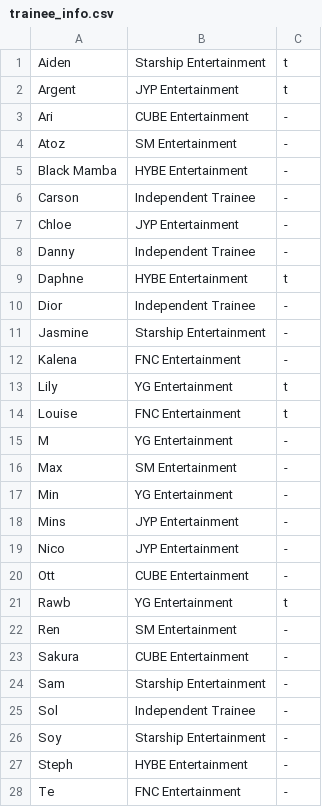
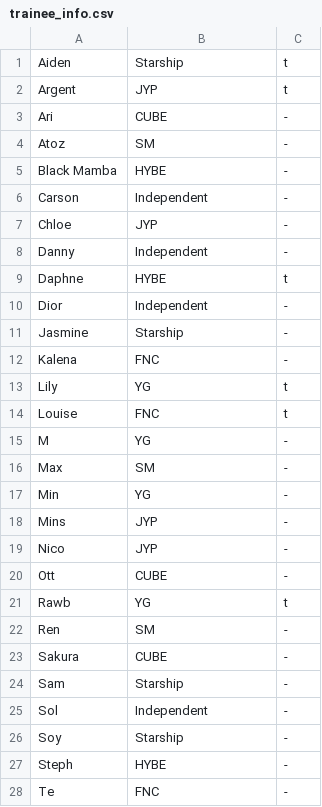
Before and after one commit to StanPlanet/ranker, a CSV file: trainee_info.csv, drawn as a sheet; only a part is shown; the diff covers the shown part only.

Commit message:
Update trainee_info.csv

```diff
--- a/trainee_info.csv
+++ b/trainee_info.csv
@@ -1,28 +1,28 @@
-"Aiden", "Starship Entertainment", "t"
-"Argent", "JYP Entertainment", "t"
-"Ari", "CUBE Entertainment", "-"
-"Atoz", "SM Entertainment", "-"
-"Black Mamba", "HYBE Entertainment", "-"
-"Carson", "Independent Trainee", "-"
-"Chloe", "JYP Entertainment", "-"
-"Danny", "Independent Trainee", "-"
-"Daphne", "HYBE Entertainment", "t"
-"Dior", "Independent Trainee", "-"
-"Jasmine", "Starship Entertainment", "-"
-"Kalena","FNC Entertainment", "-"
-"Lily", "YG Entertainment", "t"
-"Louise","FNC Entertainment", "t"
-"M", "YG Entertainment", "-"
-"Max", "SM Entertainment", "-"
-"Min", "YG Entertainment", "-"
-"Mins", "JYP Entertainment", "-"
-"Nico", "JYP Entertainment", "-"
-"Ott", "CUBE Entertainment", "-"
-"Rawb", "YG Entertainment", "t"
-"Ren", "SM Entertainment", "-"
-"Sakura", "CUBE Entertainment", "-"
-"Sam", "Starship Entertainment", "-"
-"Sol", "Independent Trainee", "-"
-"Soy", "Starship Entertainment", "-"
-"Steph", "HYBE Entertainment", "-"
-"Te","FNC Entertainment", "-"
+"Aiden", "Starship", "t"
+"Argent", "JYP", "t"
+"Ari", "CUBE", "-"
+"Atoz", "SM", "-"
+"Black Mamba", "HYBE", "-"
+"Carson", "Independent", "-"
+"Chloe", "JYP", "-"
+"Danny", "Independent", "-"
+"Daphne", "HYBE", "t"
+"Dior", "Independent", "-"
+"Jasmine", "Starship", "-"
+"Kalena","FNC", "-"
+"Lily", "YG", "t"
+"Louise","FNC", "t"
+"M", "YG", "-"
+"Max", "SM", "-"
+"Min", "YG", "-"
+"Mins", "JYP", "-"
+"Nico", "JYP", "-"
+"Ott", "CUBE", "-"
+"Rawb", "YG", "t"
+"Ren", "SM", "-"
+"Sakura", "CUBE", "-"
+"Sam", "Starship", "-"
+"Sol", "Independent", "-"
+"Soy", "Starship", "-"
+"Steph", "HYBE", "-"
+"Te","FNC", "-"
```
Also changed, not shown: 4 edited cells elsewhere in this file.
